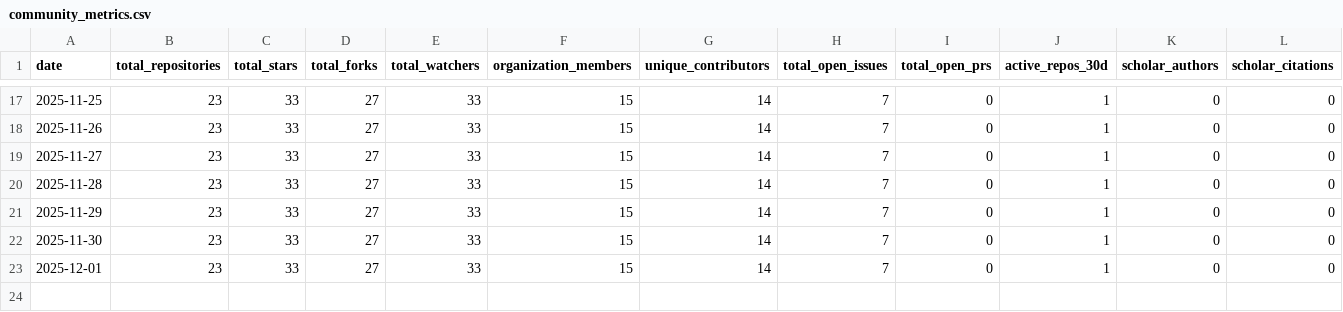
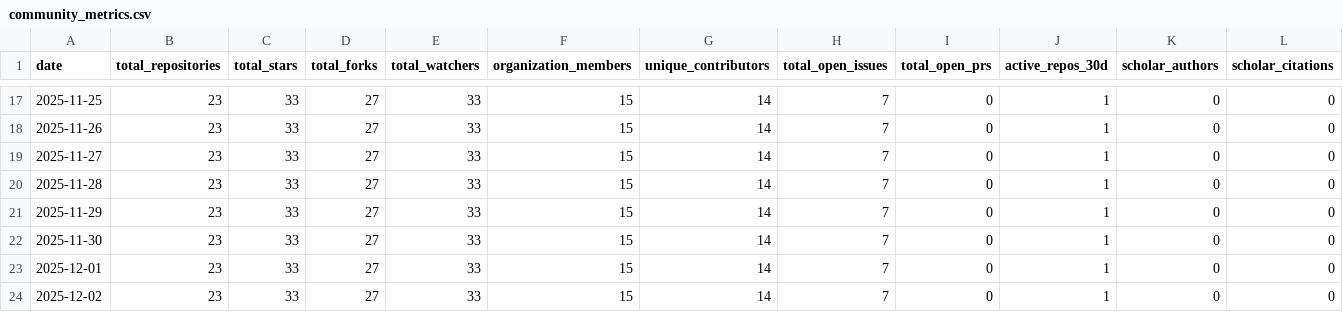
Before and after one commit to SeisSCOPED/community-metrics, a CSV file: metrics/community_metrics.csv, drawn as a sheet; only a part is shown, gaps mark what is left out; rows hold the shown columns only; the diff names each change by its address in the sheet, - before the commit and + after, or states it on an @@ line.

```diff
--- a/metrics/community_metrics.csv
+++ b/metrics/community_metrics.csv
+row 24: 2025-12-02 | 23 | 33 | 27 | 33 | 15 | 14 | 7 | 0 | 1 | 0 | 0
```
Also changed, not shown: 2 other files.
